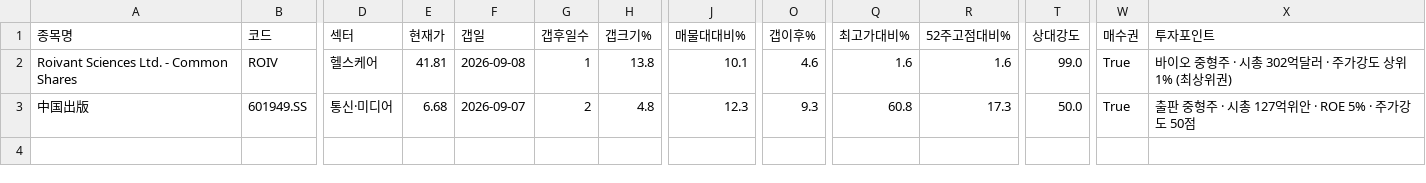
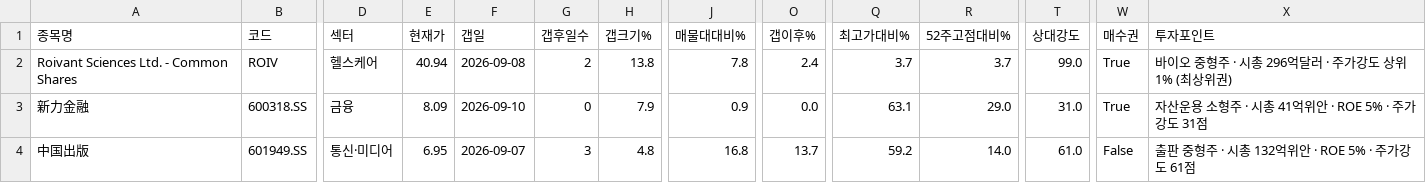
Before and after one commit to chkchp0702-spec/Gap, a CSV file: results/list0_fresh_gap.csv, drawn as a sheet; only a part is shown, gaps mark what is left out; addresses are those after the commit; rows hold the shown columns only; the diff names each change by its address in the sheet, - before the commit and + after, or states it on an @@ line.

```diff
--- a/results/list0_fresh_gap.csv
+++ b/results/list0_fresh_gap.csv
-E2 (현재가): 41.81
+E2 (현재가): 40.94
-G2 (갭후일수): 1
+G2 (갭후일수): 2
-J2 (매물대대비%): 10.1
+J2 (매물대대비%): 7.8
-O2 (갭이후%): 4.6
+O2 (갭이후%): 2.4
-Q2 (최고가대비%): 1.6
+Q2 (최고가대비%): 3.7
-R2 (52주고점대비%): 1.6
+R2 (52주고점대비%): 3.7
-X2 (투자포인트): 바이오 중형주 · 시총 302억달러 · 주가강도 상위 1% (최상위권)
+X2 (투자포인트): 바이오 중형주 · 시총 296억달러 · 주가강도 상위 1% (최상위권)
+row 3: 新力金融 | 600318.SS | 금융 | 8.09 | 2026-09-10 | 0 | 7.9 | 0.9 | 0.0 | 63.1 | 29.0 | 31.0 | True | 자산운용 소형주 · 시총 41억위안 · ROE 5% · 주가강도 31점
-E4 (현재가): 6.68
+E4 (현재가): 6.95
-G4 (갭후일수): 2
+G4 (갭후일수): 3
-J4 (매물대대비%): 12.3
+J4 (매물대대비%): 16.8
-O4 (갭이후%): 9.3
+O4 (갭이후%): 13.7
-Q4 (최고가대비%): 60.8
+Q4 (최고가대비%): 59.2
-R4 (52주고점대비%): 17.3
+R4 (52주고점대비%): 14.0
-T4 (상대강도): 50.0
+T4 (상대강도): 61.0
-W4 (매수권): True
+W4 (매수권): False
-X4 (투자포인트): 출판 중형주 · 시총 127억위안 · ROE 5% · 주가강도 50점
+X4 (투자포인트): 출판 중형주 · 시총 132억위안 · ROE 5% · 주가강도 61점
```
Also changed, not shown: results/list2_canslim_full.csv, 3 other files.
